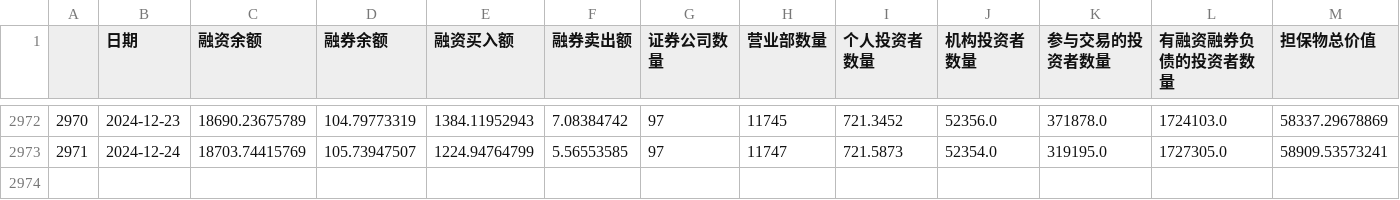
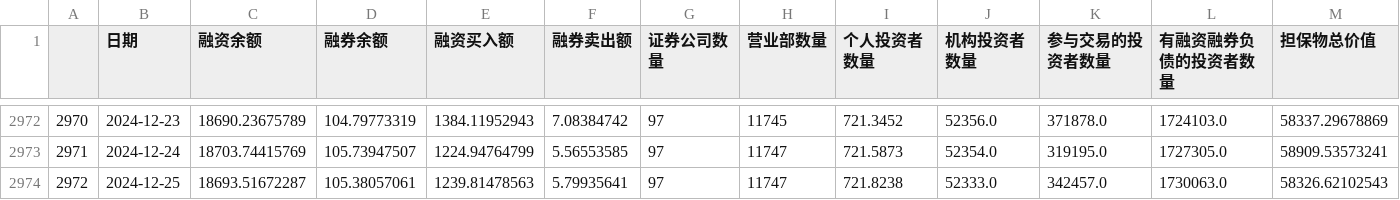
Before and after one commit to jamelouis/investment-tools, a CSV file: public/csv/margin-info.csv, drawn as a sheet; only a part is shown, gaps mark what is left out; rows hold the shown columns only; the diff names each change by its address in the sheet, - before the commit and + after, or states it on an @@ line.

```diff
--- a/public/csv/margin-info.csv
+++ b/public/csv/margin-info.csv
+row 2974: 2972 | 2024-12-25 | 18693.51672287 | 105.38057061 | 1239.81478563 | 5.79935641 | 97 | 11747 | 721.8238 | 52333.0 | 342457.0 | 1730063.0 | 58326.62102543
```
Also changed, not shown: public/csv/bond-rate.csv.
